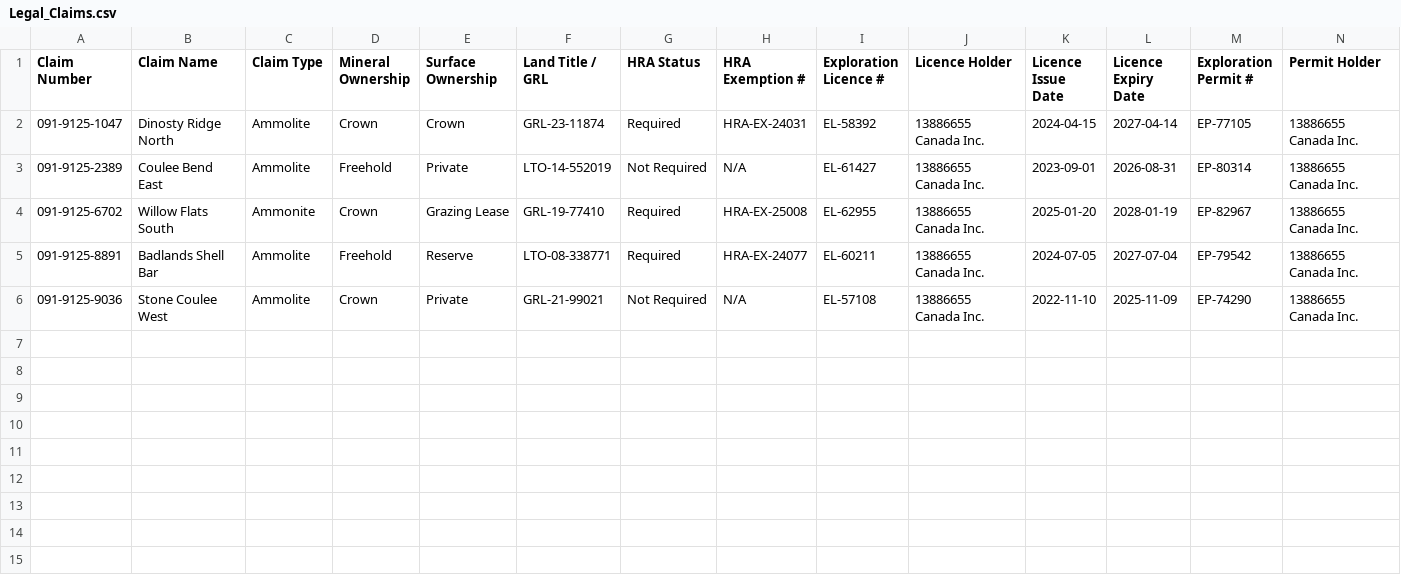
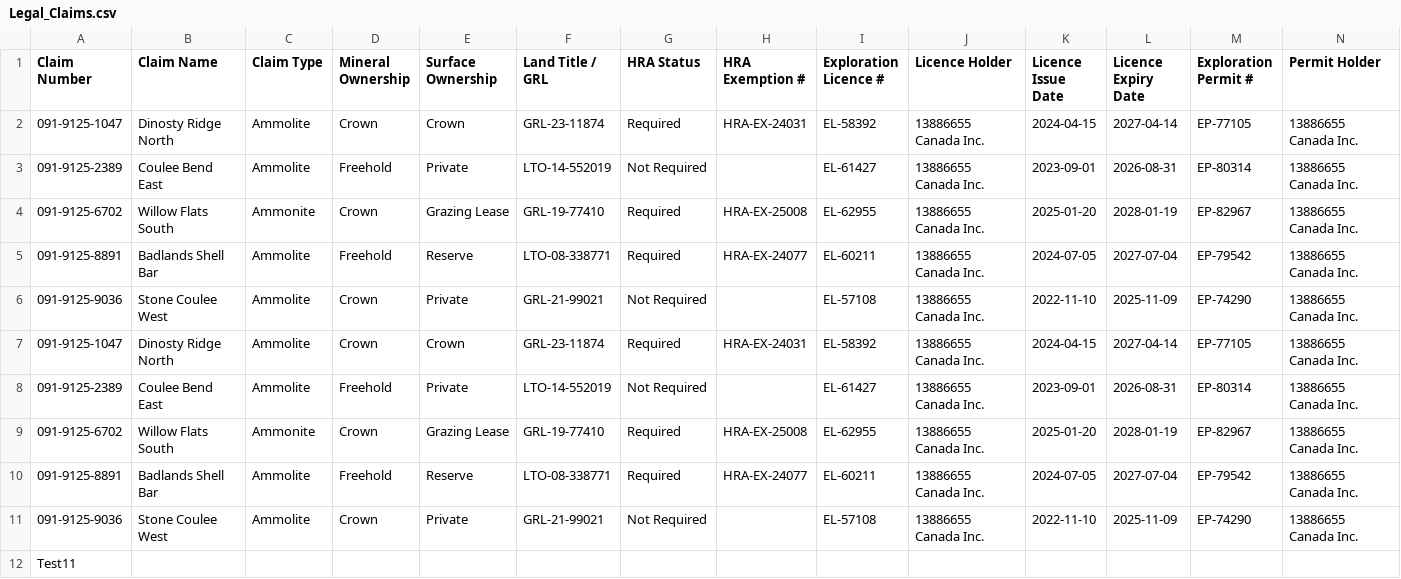
Before and after one commit to reymart-web/MIS491_Dataset, a CSV file: Legal_Claims.csv, drawn as a sheet; only a part is shown; rows hold the shown columns only; the diff names each change by its address in the sheet, - before the commit and + after, or states it on an @@ line.

Commit message:
Update Legal_Claims.csv from Streamlit dashboard

```diff
--- a/Legal_Claims.csv
+++ b/Legal_Claims.csv
-H3 (HRA Exemption #): N/A
+H3 (HRA Exemption #): (empty)
-H6 (HRA Exemption #): N/A
+H6 (HRA Exemption #): (empty)
+row 7: 091-9125-1047 | Dinosty Ridge North | Ammolite | Crown | Crown | GRL-23-11874 | Required | HRA-EX-24031 | EL-58392 | 13886655 Canada Inc. | 2024-04-15 | 2027-04-14 | EP-77105 | 13886655 Canada Inc.
+row 8: 091-9125-2389 | Coulee Bend East | Ammolite | Freehold | Private | LTO-14-552019 | Not Required |  | EL-61427 | 13886655 Canada Inc. | 2023-09-01 | 2026-08-31 | EP-80314 | 13886655 Canada Inc.
+row 9: 091-9125-6702 | Willow Flats South | Ammonite | Crown | Grazing Lease | GRL-19-77410 | Required | HRA-EX-25008 | EL-62955 | 13886655 Canada Inc. | 2025-01-20 | 2028-01-19 | EP-82967 | 13886655 Canada Inc.
+row 10: 091-9125-8891 | Badlands Shell Bar | Ammolite | Freehold | Reserve | LTO-08-338771 | Required | HRA-EX-24077 | EL-60211 | 13886655 Canada Inc. | 2024-07-05 | 2027-07-04 | EP-79542 | 13886655 Canada Inc.
+row 11: 091-9125-9036 | Stone Coulee West | Ammolite | Crown | Private | GRL-21-99021 | Not Required |  | EL-57108 | 13886655 Canada Inc. | 2022-11-10 | 2025-11-09 | EP-74290 | 13886655 Canada Inc.
+row 12: Test11
```
